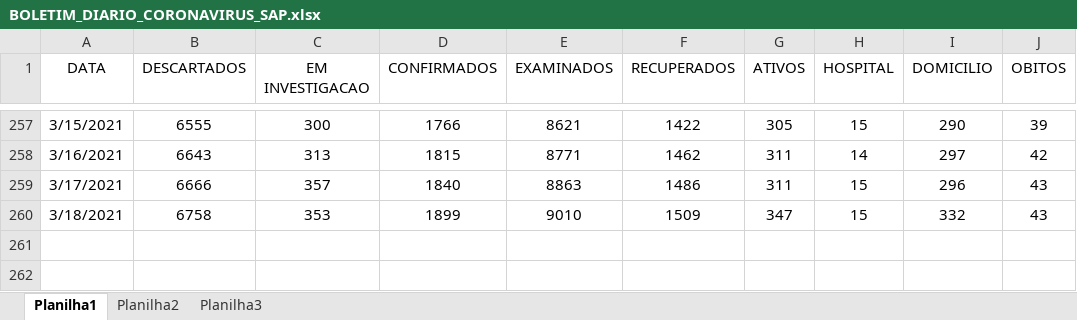
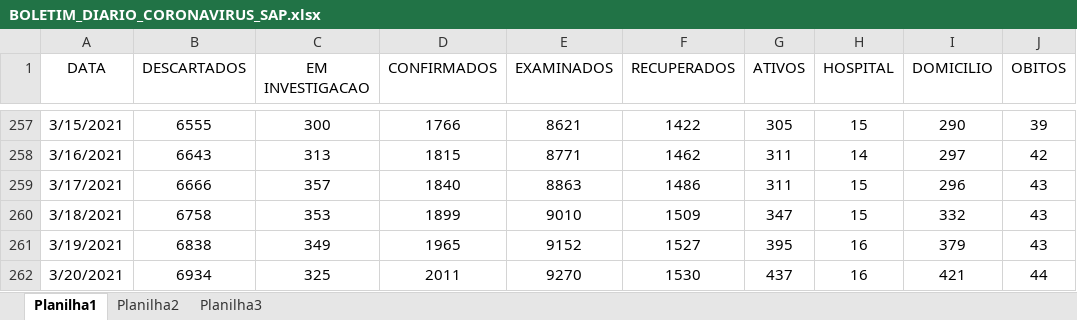
Before and after one commit to GiliardGodoi/covid-sap-data, an Excel workbook: data/raw/BOLETIM_DIARIO_CORONAVIRUS_SAP.xlsx, sheet Planilha1, drawn as a sheet; only a part is shown, gaps mark what is left out; values as stored, in another font and other column widths than the file's, no borders; the diff names each change by its address in the sheet, - before the commit and + after, or states it on an @@ line.

Commit message:
add data until March 20th

```diff
--- a/data/raw/BOLETIM_DIARIO_CORONAVIRUS_SAP.xlsx (sheet Planilha1)
+++ b/data/raw/BOLETIM_DIARIO_CORONAVIRUS_SAP.xlsx (sheet Planilha1)
+row 261: 3/19/2021 | 6838 | 349 | 1965 | 9152 | 1527 | 395 | 16 | 379 | 43
+row 262: 3/20/2021 | 6934 | 325 | 2011 | 9270 | 1530 | 437 | 16 | 421 | 44
```
Also changed, not shown: 9 other files.
